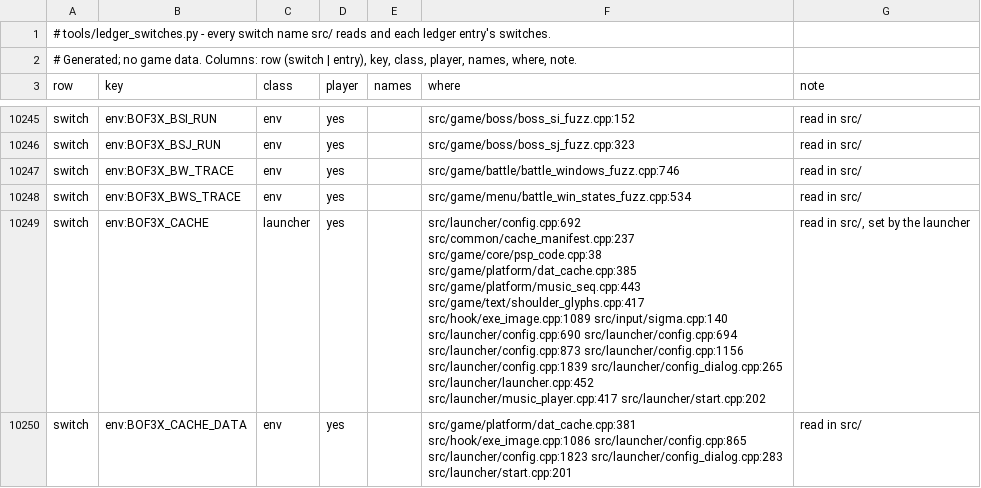
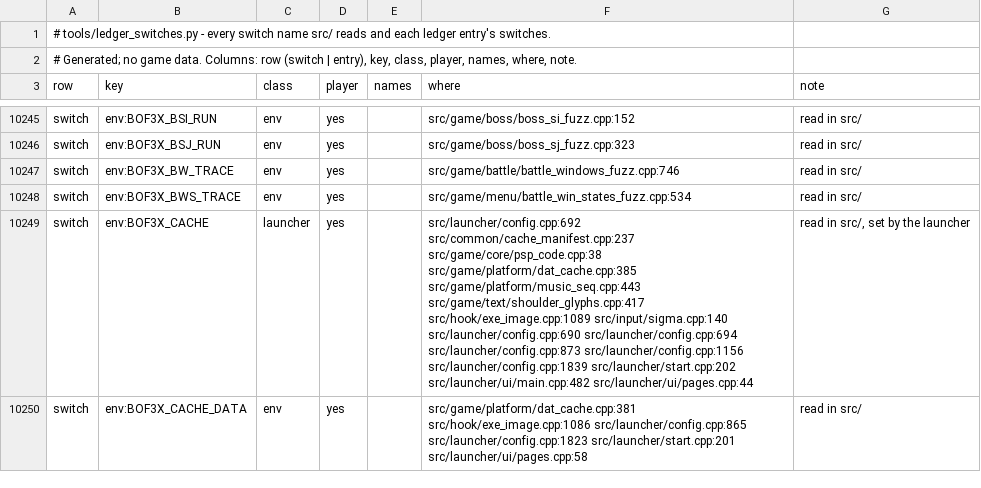
Before and after one commit to kerokline/BreathOfFire3PCPort, a TSV file: analysis/ledger_switches.tsv, drawn as a sheet; only a part is shown, gaps mark what is left out; the diff covers the shown part only.

```diff
--- a/analysis/ledger_switches.tsv
+++ b/analysis/ledger_switches.tsv
@@ -10248,3 +10248,3 @@ switch	env:BOF3X_BW_TRACE	env	yes		src/game/battle/battle_windows_fuzz.cpp:746	r
 switch	env:BOF3X_BWS_TRACE	env	yes		src/game/menu/battle_win_states_fuzz.cpp:534	read in src/
-switch	env:BOF3X_CACHE	launcher	yes		src/launcher/config.cpp:692 src/common/cache_manifest.cpp:237 src/game/core/psp_code.cpp:38 src/game/platform/dat_cache.cpp:385 src/game/platform/music_seq.cpp:443 src/game/text/shoulder_glyphs.cpp:417 src/hook/exe_image.cpp:1089 src/input/sigma.cpp:140 src/launcher/config.cpp:690 src/launcher/config.cpp:694 src/launcher/config.cpp:873 src/launcher/config.cpp:1156 src/launcher/config.cpp:1839 src/launcher/config_dialog.cpp:265 src/launcher/launcher.cpp:452 src/launcher/music_player.cpp:417 src/launcher/start.cpp:202	read in src/, set by the launcher
-switch	env:BOF3X_CACHE_DATA	env	yes		src/game/platform/dat_cache.cpp:381 src/hook/exe_image.cpp:1086 src/launcher/config.cpp:865 src/launcher/config.cpp:1823 src/launcher/config_dialog.cpp:283 src/launcher/start.cpp:201	read in src/
+switch	env:BOF3X_CACHE	launcher	yes		src/launcher/config.cpp:692 src/common/cache_manifest.cpp:237 src/game/core/psp_code.cpp:38 src/game/platform/dat_cache.cpp:385 src/game/platform/music_seq.cpp:443 src/game/text/shoulder_glyphs.cpp:417 src/hook/exe_image.cpp:1089 src/input/sigma.cpp:140 src/launcher/config.cpp:690 src/launcher/config.cpp:694 src/launcher/config.cpp:873 src/launcher/config.cpp:1156 src/launcher/config.cpp:1839 src/launcher/start.cpp:202 src/launcher/ui/main.cpp:482 src/launcher/ui/pages.cpp:44	read in src/, set by the launcher
+switch	env:BOF3X_CACHE_DATA	env	yes		src/game/platform/dat_cache.cpp:381 src/hook/exe_image.cpp:1086 src/launcher/config.cpp:865 src/launcher/config.cpp:1823 src/launcher/start.cpp:201 src/launcher/ui/pages.cpp:58	read in src/
```
Also changed, not shown: 10 edited cells elsewhere in this file, 2 other files.
